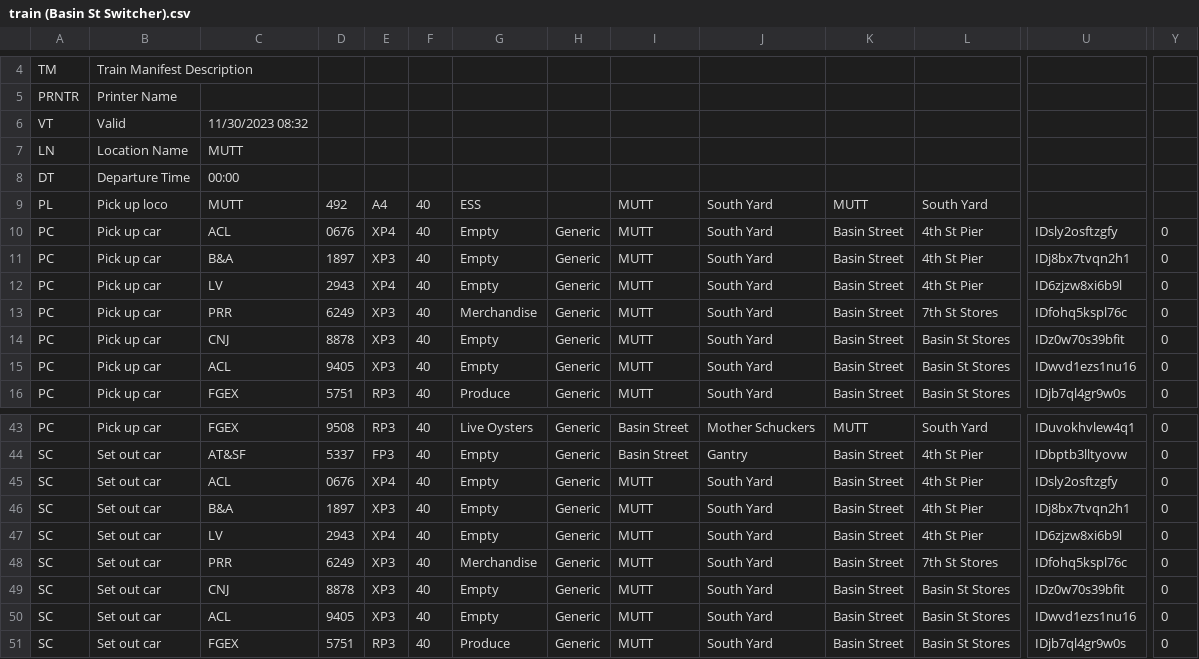
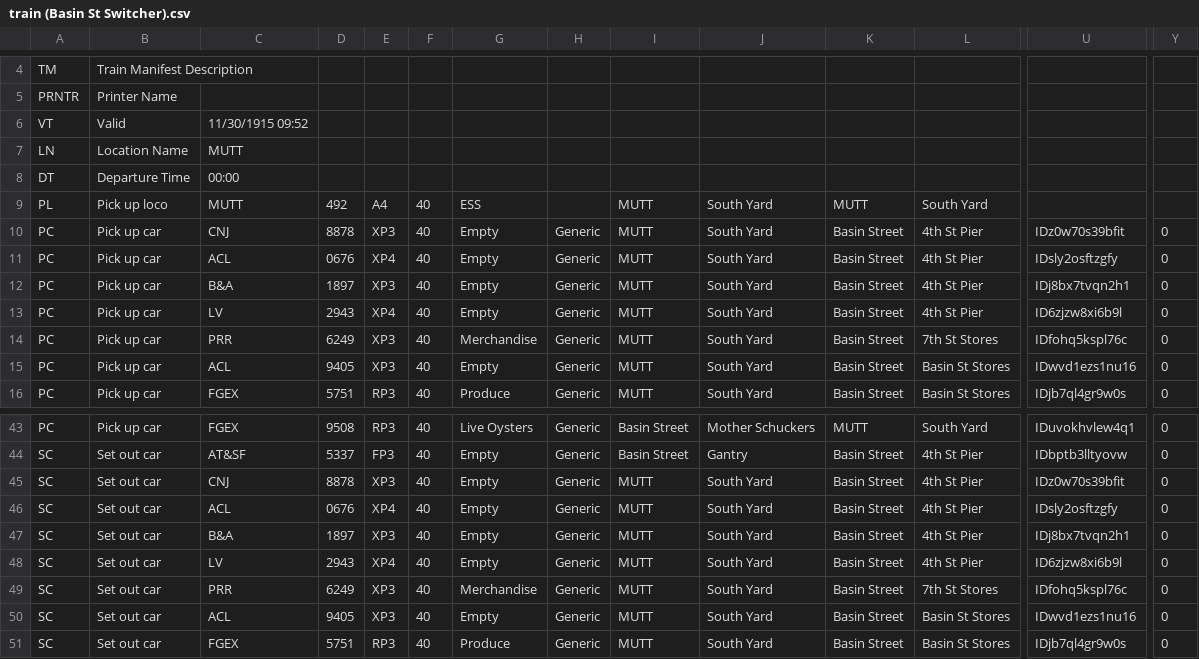
Before and after one commit to gar-codespace/JMRI-In-Progress-Layouts, a CSV file: MUTT_II.jmri/operations/csvManifests/train (Basin St Switcher).csv, drawn as a sheet; only a part is shown, gaps mark what is left out; removed rows and columns are numbered as before the commit, all else as after; rows hold the shown columns only; the diff names each change by its address in the sheet, - before the commit and + after, or states it on an @@ line.

```diff
--- a/MUTT_II.jmri/operations/csvManifests/train (Basin St Switcher).csv
+++ b/MUTT_II.jmri/operations/csvManifests/train (Basin St Switcher).csv
-C6: 11/30/2023 08:32
+C6: 11/30/1915 09:52
+row 10: PC | Pick up car | CNJ | 8878 | XP3 | 40 | Empty | Generic | MUTT | South Yard | Basin Street | 4th St Pier | IDz0w70s39bfit | 0
-row 14: PC | Pick up car | CNJ | 8878 | XP3 | 40 | Empty | Generic | MUTT | South Yard | Basin Street | Basin St Stores | IDz0w70s39bfit | 0
+row 45: SC | Set out car | CNJ | 8878 | XP3 | 40 | Empty | Generic | MUTT | South Yard | Basin Street | 4th St Pier | IDz0w70s39bfit | 0
-row 49: SC | Set out car | CNJ | 8878 | XP3 | 40 | Empty | Generic | MUTT | South Yard | Basin Street | Basin St Stores | IDz0w70s39bfit | 0
```
Also changed, not shown: 50 other files.
